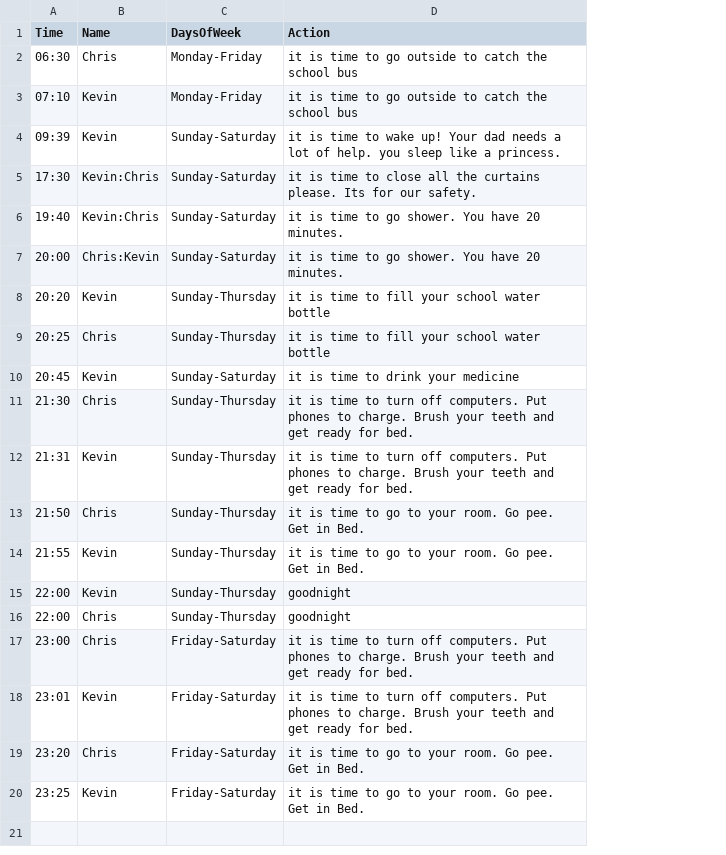
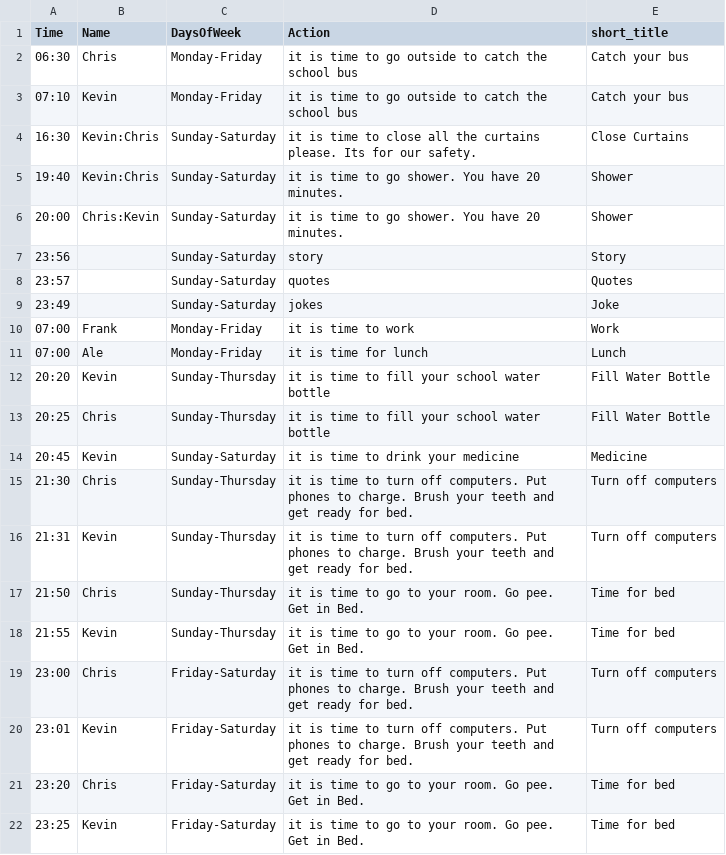
Before and after one commit to frankb2024/Bad_kids, a CSV file: schedule.csv, drawn as a sheet; removed rows and columns are numbered as before the commit, all else as after; the diff names each change by its address in the sheet, - before the commit and + after, or states it on an @@ line.

Commit message:
Update schedule.csv

```diff
--- a/schedule.csv
+++ b/schedule.csv
+column E (short_title), rows 2-6: Catch your bus | Catch your bus | Close Curtains | Shower | Shower; rows 12-22: Fill Water Bottle | Fill Water Bottle | Medicine | Turn off computers | Turn off computers | Time for bed | Time for bed | Turn off computers | Turn off computers | Time for bed | Time for bed
-row 4: 09:39 | Kevin | Sunday-Saturday | it is time to wake up! Your dad needs a lot of help. you sleep like a princess.
-A4 (Time): 17:30
+A4 (Time): 16:30
+row 7: 23:56 |  | Sunday-Saturday | story | Story
+row 8: 23:57 |  | Sunday-Saturday | quotes | Quotes
+row 9: 23:49 |  | Sunday-Saturday | jokes | Joke
+row 10: 07:00 | Frank | Monday-Friday | it is time to work | Work
+row 11: 07:00 | Ale | Monday-Friday | it is time for lunch | Lunch
-row 15: 22:00 | Kevin | Sunday-Thursday | goodnight
-row 16: 22:00 | Chris | Sunday-Thursday | goodnight
```
